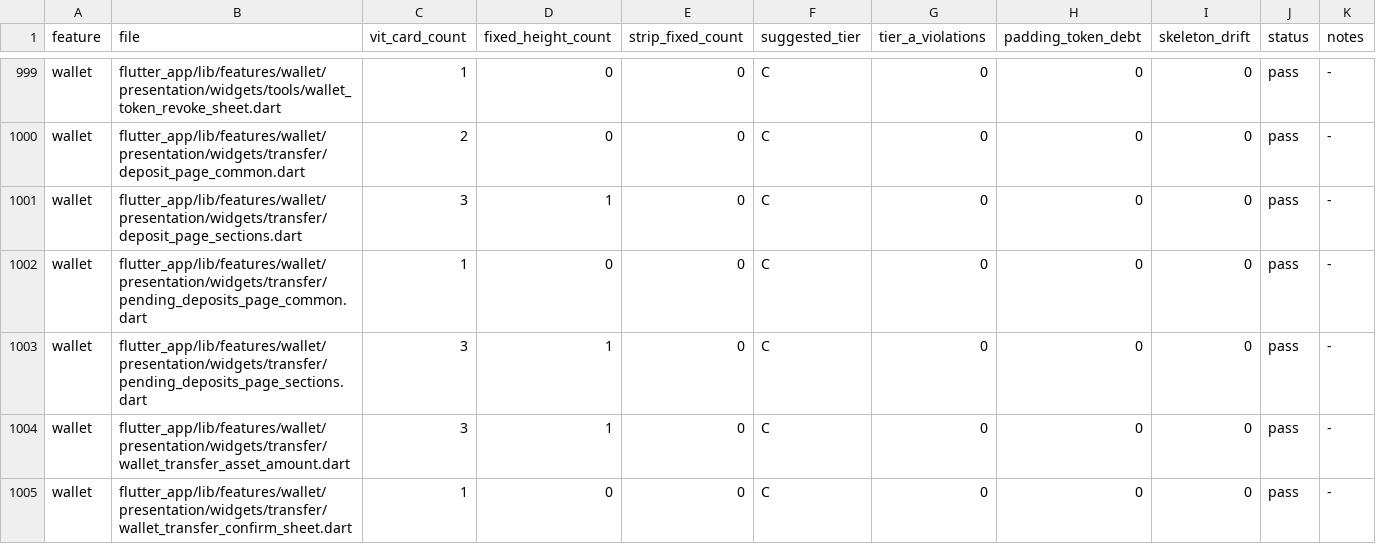
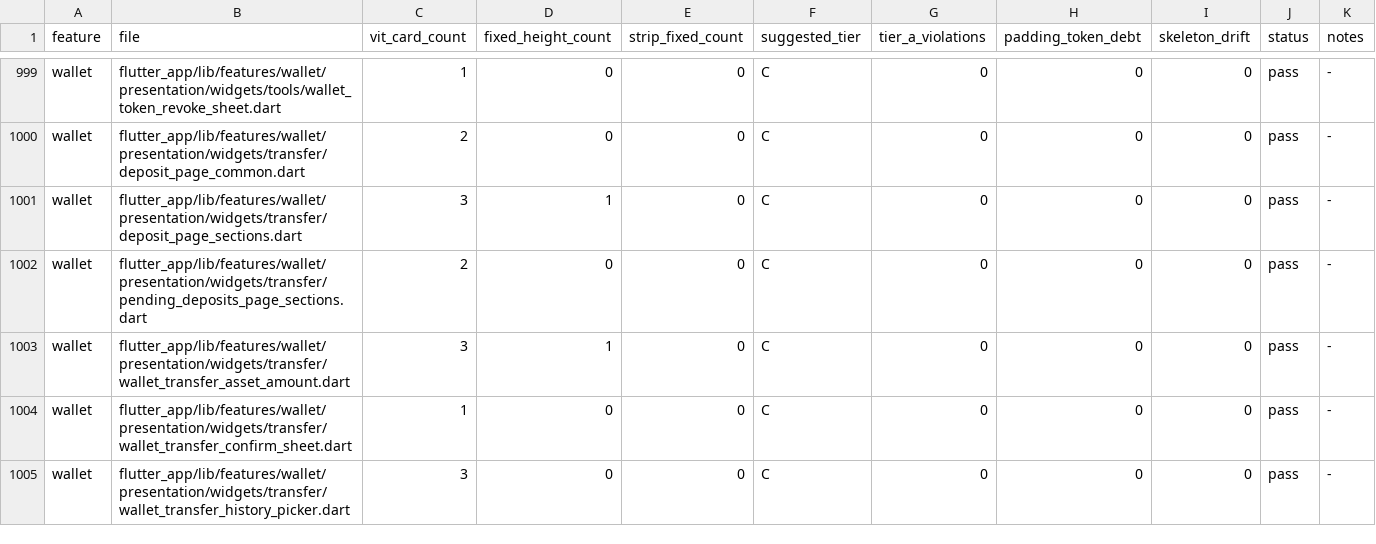
Before and after one commit to LonelyTraderBay/Tao-app-trad-figma-sang-fultter-bang-ui-ux-pro-max-truc-tiep-tu-code, a CSV file: docs/02_FLUTTER_MIGRATION/audits/VitTrade-Card-Tile-Audit.csv, drawn as a sheet; only a part is shown, gaps mark what is left out; the shorter side is filled out with more unchanged rows.

```diff
--- a/docs/02_FLUTTER_MIGRATION/audits/VitTrade-Card-Tile-Audit.csv
+++ b/docs/02_FLUTTER_MIGRATION/audits/VitTrade-Card-Tile-Audit.csv
@@ -1001,4 +1001,3 @@ wallet,flutter_app/lib/features/wallet/presentation/widgets/transfer/deposit_pag
 wallet,flutter_app/lib/features/wallet/presentation/widgets/transfer/deposit_page_sections.dart,3,1,0,C,0,0,0,pass,-
-wallet,flutter_app/lib/features/wallet/presentation/widgets/transfer/pending_deposits_page_common.dart,1,0,0,C,0,0,0,pass,-
-wallet,flutter_app/lib/features/wallet/presentation/widgets/transfer/pending_deposits_page_sections.dart,3,1,0,C,0,0,0,pass,-
+wallet,flutter_app/lib/features/wallet/presentation/widgets/transfer/pending_deposits_page_sections.dart,2,0,0,C,0,0,0,pass,-
 wallet,flutter_app/lib/features/wallet/presentation/widgets/transfer/wallet_transfer_asset_amount.dart,3,1,0,C,0,0,0,pass,-
```
Also changed, not shown: docs/02_FLUTTER_MIGRATION/audits/VitTrade-Card-Tile-Migration-Manifest.csv, docs/02_FLUTTER_MIGRATION/audits/VitTrade-Header-Back-Navigation-Behavior-Audit.csv, 12 other files.
